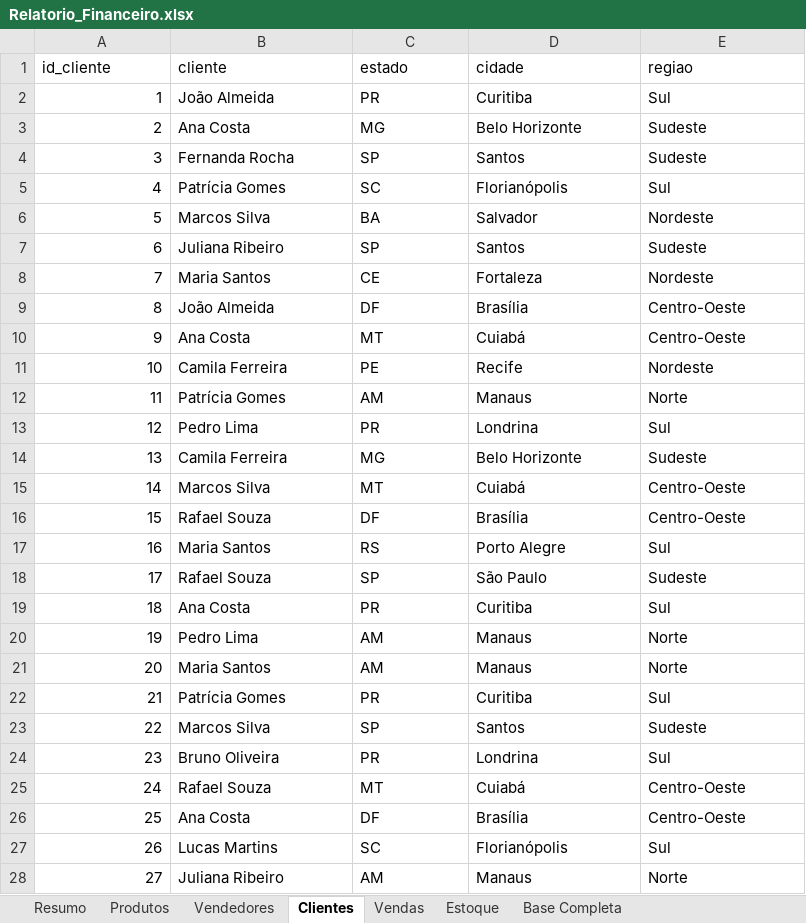
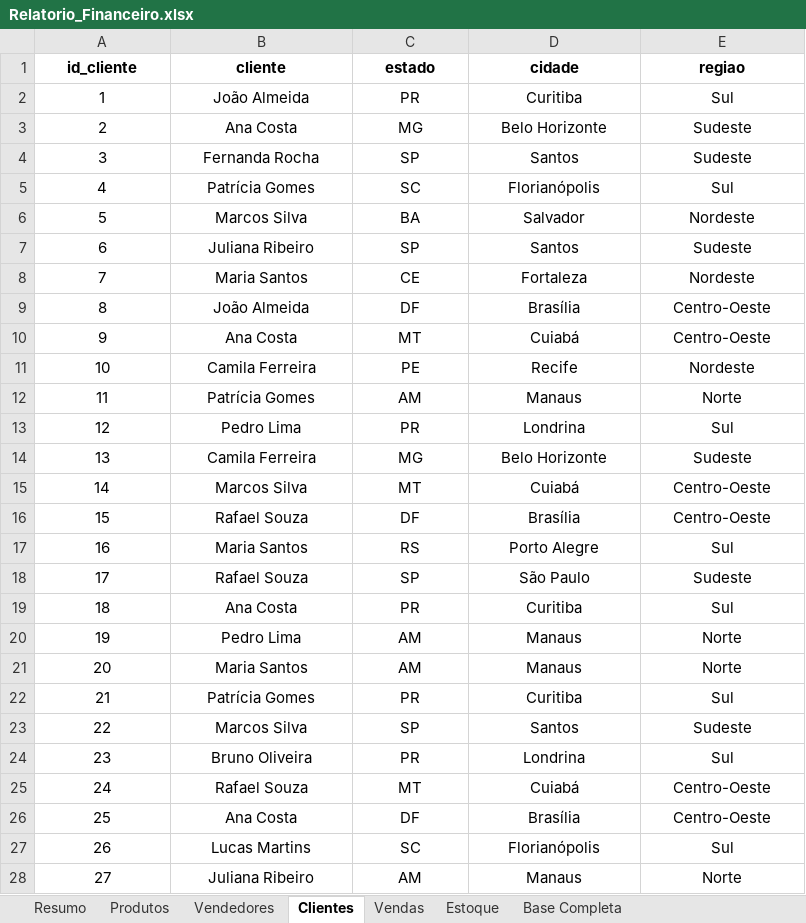
Before and after one commit to chiponildobr/Analise_Financeira_Vendas, an Excel workbook: relatorios/Relatorio_Financeiro.xlsx, sheet Clientes, drawn as a sheet; only a part is shown; values as stored, in another font and other column widths than the file's, no borders; table styles not drawn; the diff covers the shown part only; the diff names each change by its address in the sheet, - before the commit and + after, or states it on an @@ line.

```diff
--- a/relatorios/Relatorio_Financeiro.xlsx (sheet Clientes)
+++ b/relatorios/Relatorio_Financeiro.xlsx (sheet Clientes)
@@ A1:E1 alignment: left → center, bold: off → on @@
-A2:A28 alignment: right
+A2:A28 alignment: center
-B2:E28 alignment: left
+B2:E28 alignment: center
```
Also changed, not shown: cell formats elsewhere in this sheet, sheet Base Completa, sheet Produtos, sheet Resumo, sheet Estoque, sheet Vendas, sheet Vendedores, 2 other files.
